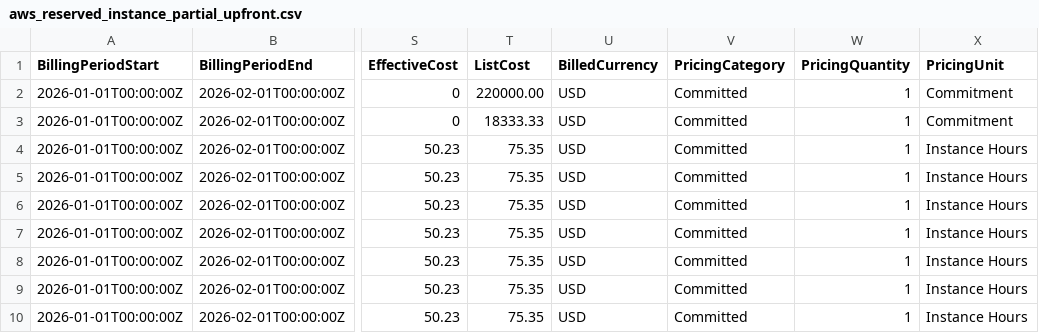
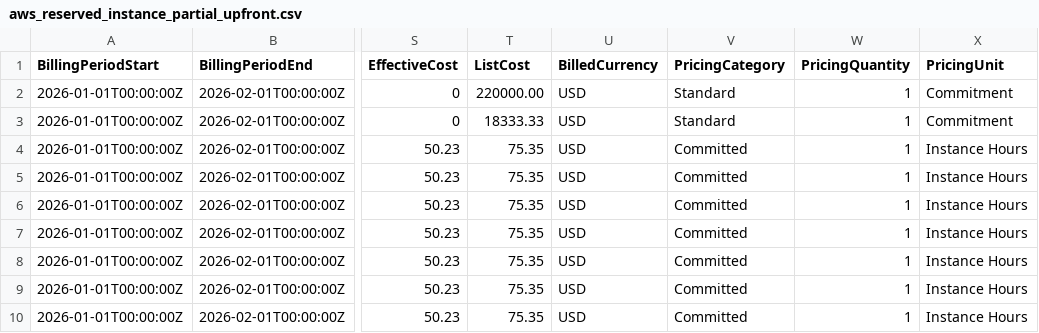
Before and after one commit to FinOps-Open-Cost-and-Usage-Spec/FOCUS_Spec, a CSV file: specification/data/commitment_discount_scenarios/aws_reserved_instance_partial_upfront.csv, drawn as a sheet; only a part is shown, gaps mark what is left out; the diff names each change by its address in the sheet, - before the commit and + after, or states it on an @@ line.

Commit message:
Enhancements based on comments for PricingCategory and markdown tables
Set PricingCategory = Standard for commitment purchase records.
Added tables at top of markdown for better readability.
Enhanced markdownlnt.cfg to include asterisk rule (in python but missing here).

```diff
--- a/specification/data/commitment_discount_scenarios/aws_reserved_instance_partial_upfront.csv
+++ b/specification/data/commitment_discount_scenarios/aws_reserved_instance_partial_upfront.csv
-V2:V3 (PricingCategory): Committed
+V2:V3 (PricingCategory): Standard
```
Also changed, not shown: specification/data/commitment_discount_scenarios/aws_overflow_150pct.csv, specification/data/commitment_discount_scenarios/aws_reserved_instance_all_upfront.csv, 29 other files.
